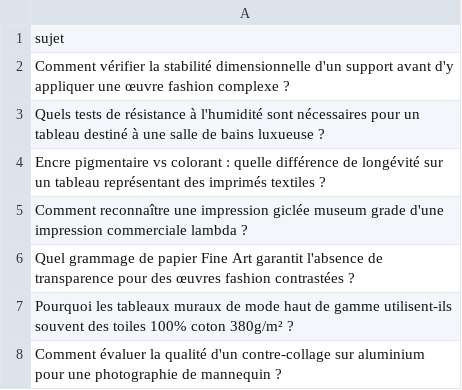
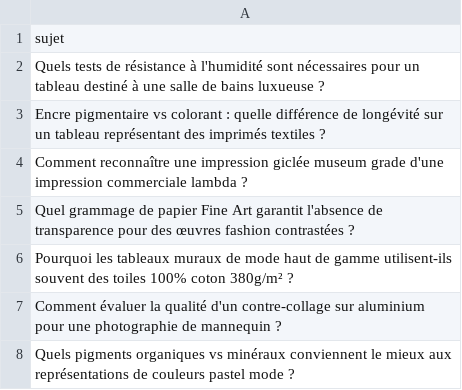
Before and after one commit to Metalosmose21/Mode-3, a CSV file: sujets.csv, drawn as a sheet; only a part is shown; the shorter side is filled out with more unchanged rows; the diff names each change by its address in the sheet, - before the commit and + after, or states it on an @@ line.

```diff
--- a/sujets.csv
+++ b/sujets.csv
-row 2: Comment vérifier la stabilité dimensionnelle d'un support avant d'y appliquer une œuvre fashion complexe ?
```
Also changed, not shown: sujets_traites.csv.
